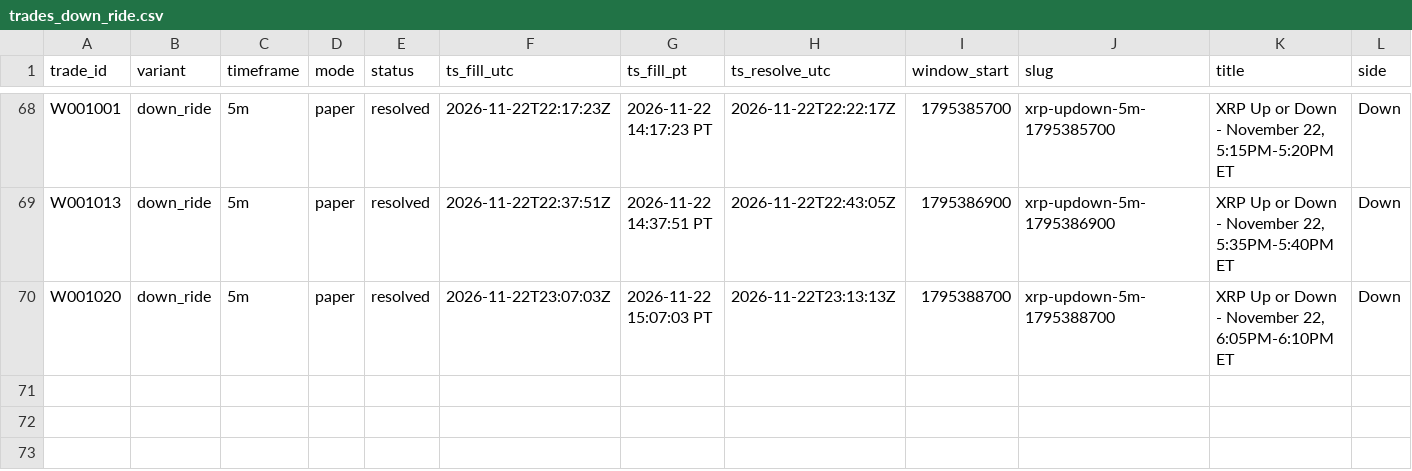
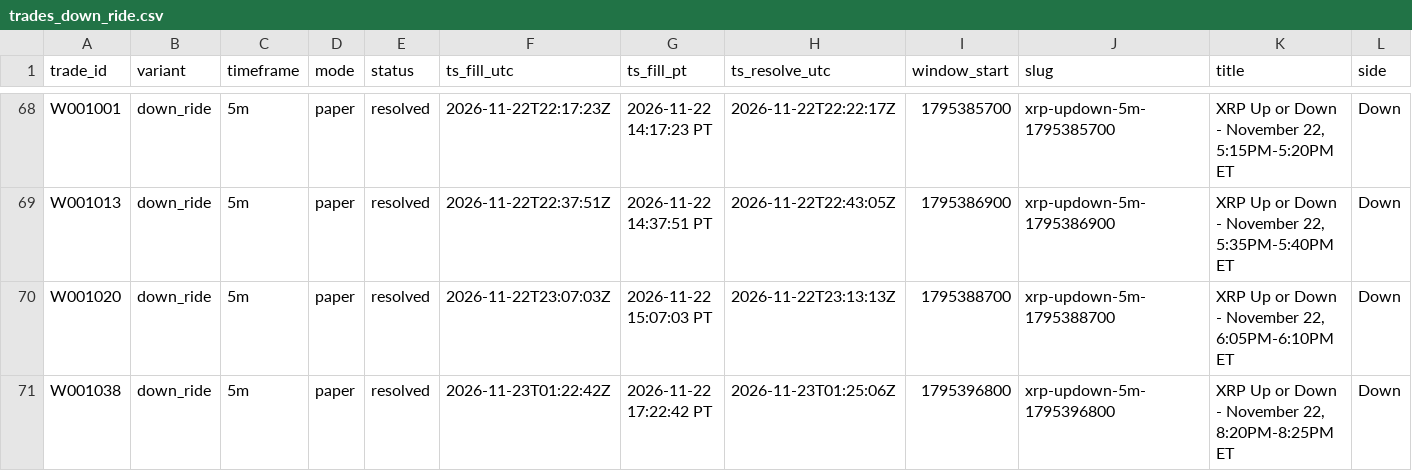
Before and after one commit to michaeldeuchar-dotcom/xrp-paper-bot, a CSV file: data/week1/trades_down_ride.csv, drawn as a sheet; only a part is shown, gaps mark what is left out; rows hold the shown columns only; the diff names each change by its address in the sheet, - before the commit and + after, or states it on an @@ line.

```diff
--- a/data/week1/trades_down_ride.csv
+++ b/data/week1/trades_down_ride.csv
+row 71: W001038 | down_ride | 5m | paper | resolved | 2026-11-23T01:22:42Z | 2026-11-22 17:22:42 PT | 2026-11-23T01:25:06Z | 1795396800 | xrp-updown-5m-1795396800 | XRP Up or Down - November 22, 8:20PM-8:25PM ET | Down
```
Also changed, not shown: data/week1/decisions_tail.csv, data/week1/trades_breakdown.csv, 6 other files.
